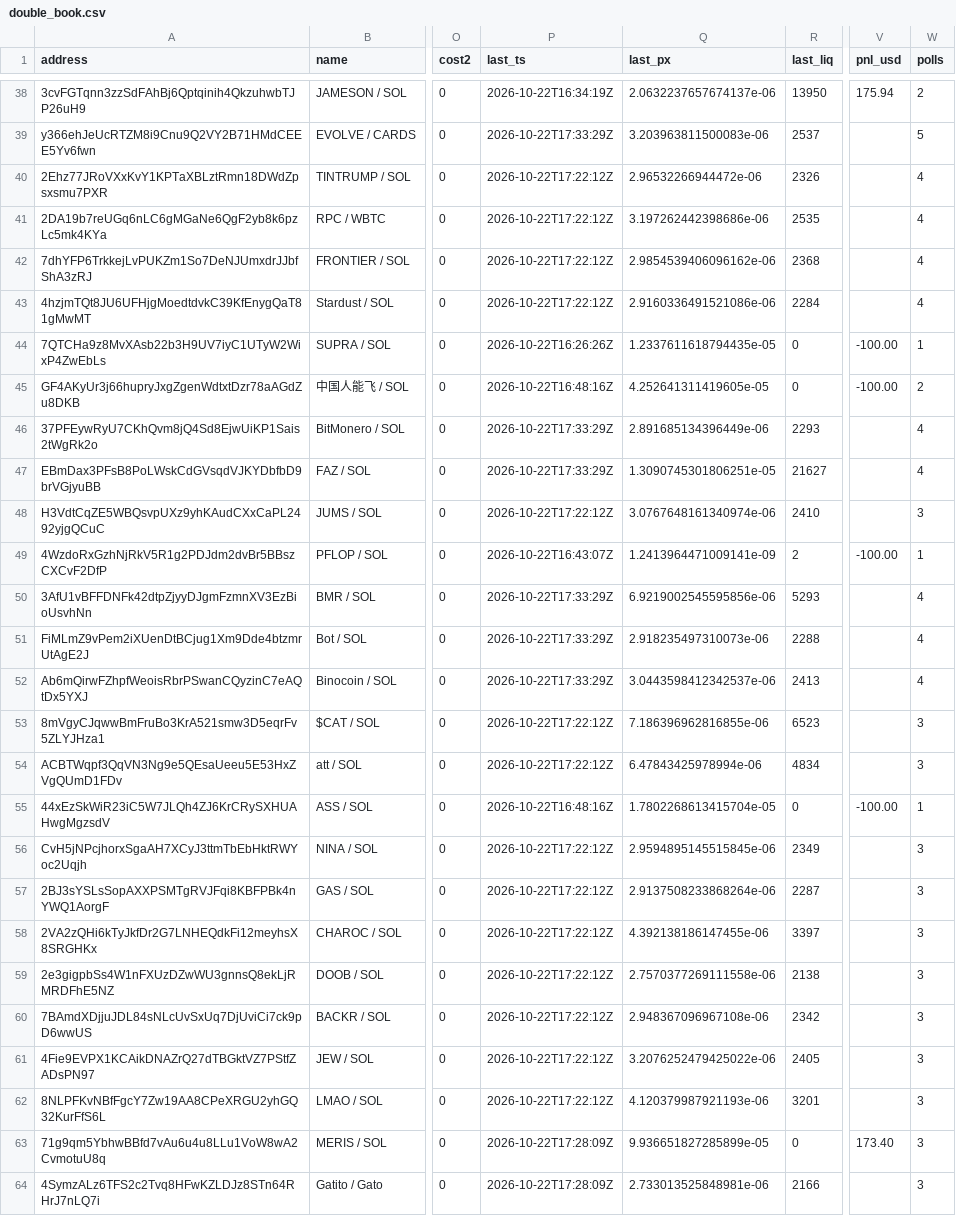
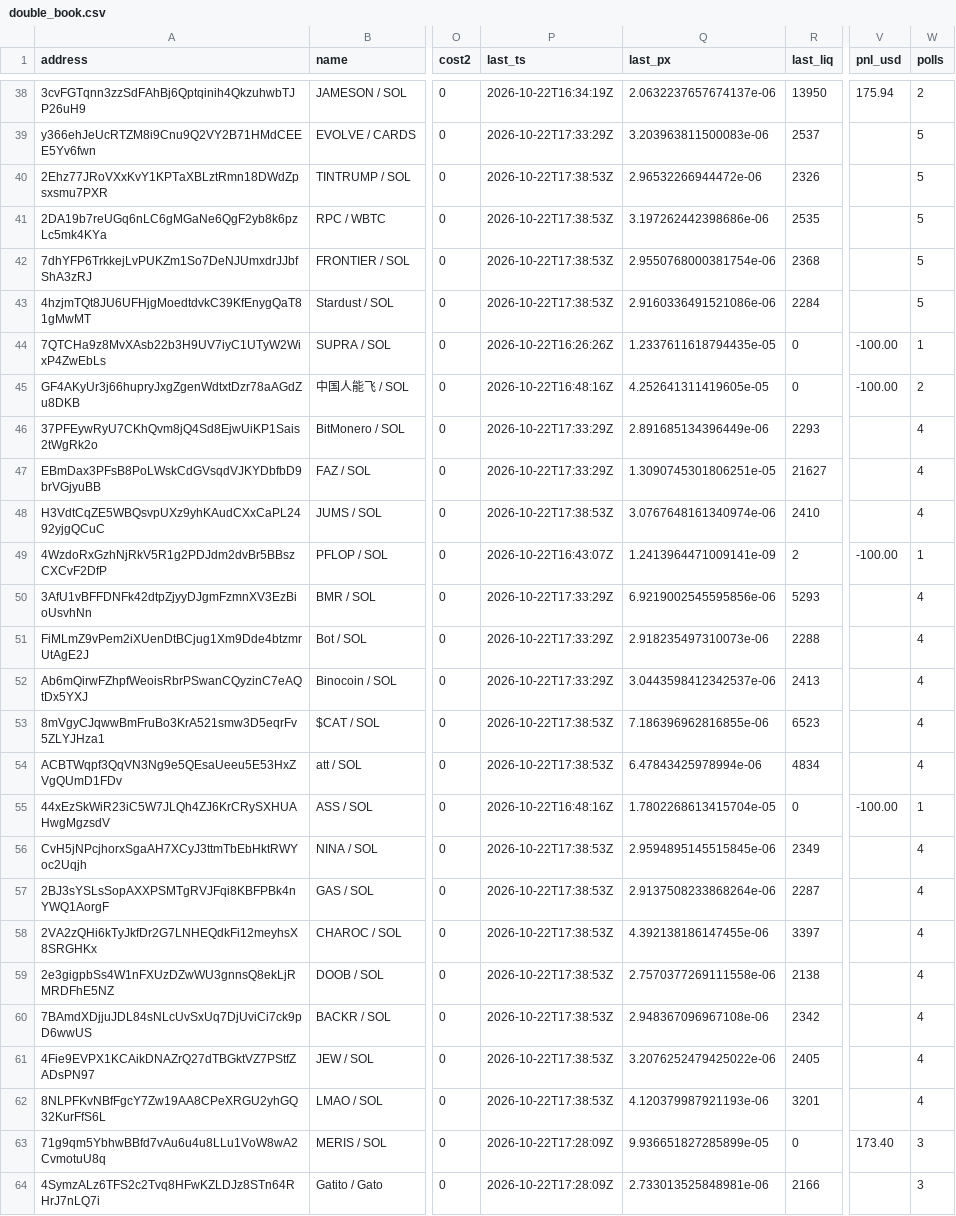
Before and after one commit to westphal03/meme-scanner, a CSV file: data/double_book.csv, drawn as a sheet; only a part is shown, gaps mark what is left out; the diff covers the shown part only; the diff names each change by its address in the sheet, - before the commit and + after, or states it on an @@ line.

```diff
--- a/data/double_book.csv
+++ b/data/double_book.csv
-P40:P43 (last_ts): 2026-10-22T17:22:12Z
+P40:P43 (last_ts): 2026-10-22T17:38:53Z
-W40:W43 (polls): 4
+W40:W43 (polls): 5
-Q42 (last_px): 2.9854539406096162e-06
+Q42 (last_px): 2.9550768000381754e-06
-P48 (last_ts): 2026-10-22T17:22:12Z
+P48 (last_ts): 2026-10-22T17:38:53Z
-W48 (polls): 3
+W48 (polls): 4
-P53:P54 (last_ts): 2026-10-22T17:22:12Z
+P53:P54 (last_ts): 2026-10-22T17:38:53Z
-W53:W54 (polls): 3
+W53:W54 (polls): 4
-P56:P62 (last_ts): 2026-10-22T17:22:12Z
+P56:P62 (last_ts): 2026-10-22T17:38:53Z
-W56:W62 (polls): 3
+W56:W62 (polls): 4
```
Also changed, not shown: 14 edited cells elsewhere in this file, data/enrich.csv, data/followups.csv, 3 other files.
